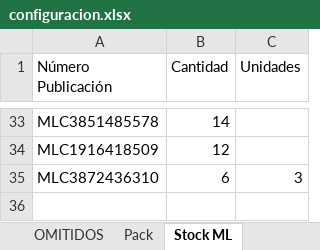
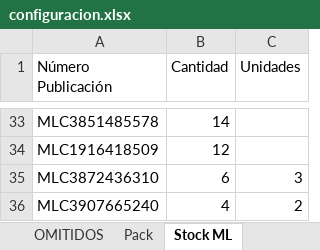
Before and after one commit to nikodp14/Panel-de-Operaciones, an Excel workbook: validar-ml/configuracion.xlsx, sheet Stock ML, drawn as a sheet; only a part is shown, gaps mark what is left out; values as stored, in another font and other column widths than the file's, no borders; the diff names each change by its address in the sheet, - before the commit and + after, or states it on an @@ line.

```diff
--- a/validar-ml/configuracion.xlsx (sheet Stock ML)
+++ b/validar-ml/configuracion.xlsx (sheet Stock ML)
+row 36: MLC3907665240 | 4 | 2
```
Also changed, not shown: sheet Pack, sheet OMITIDOS, 2 other files.
